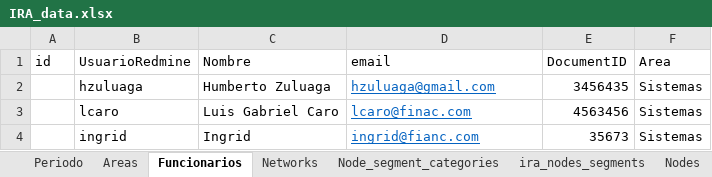
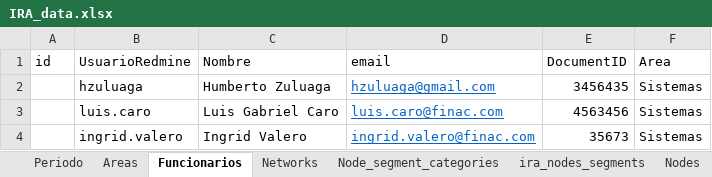
Before and after one commit to FNACUser/Forms-vue, an Excel workbook: backend/data/IRA_data.xlsx, sheet Funcionarios, drawn as a sheet; values as stored, in another font and other column widths than the file's, no borders; the diff names each change by its address in the sheet, - before the commit and + after, or states it on an @@ line.

Commit message:
updates data file

```diff
--- a/backend/data/IRA_data.xlsx (sheet Funcionarios)
+++ b/backend/data/IRA_data.xlsx (sheet Funcionarios)
-B3 (UsuarioRedmine): lcaro
+B3 (UsuarioRedmine): luis.caro
-D3 (email): lcaro@finac.com
+D3 (email): luis.caro@finac.com
-B4 (UsuarioRedmine): ingrid
+B4 (UsuarioRedmine): ingrid.valero
-C4 (Nombre): Ingrid
+C4 (Nombre): Ingrid Valero
-D4 (email): ingrid@fianc.com
+D4 (email): ingrid.valero@finac.com
```
